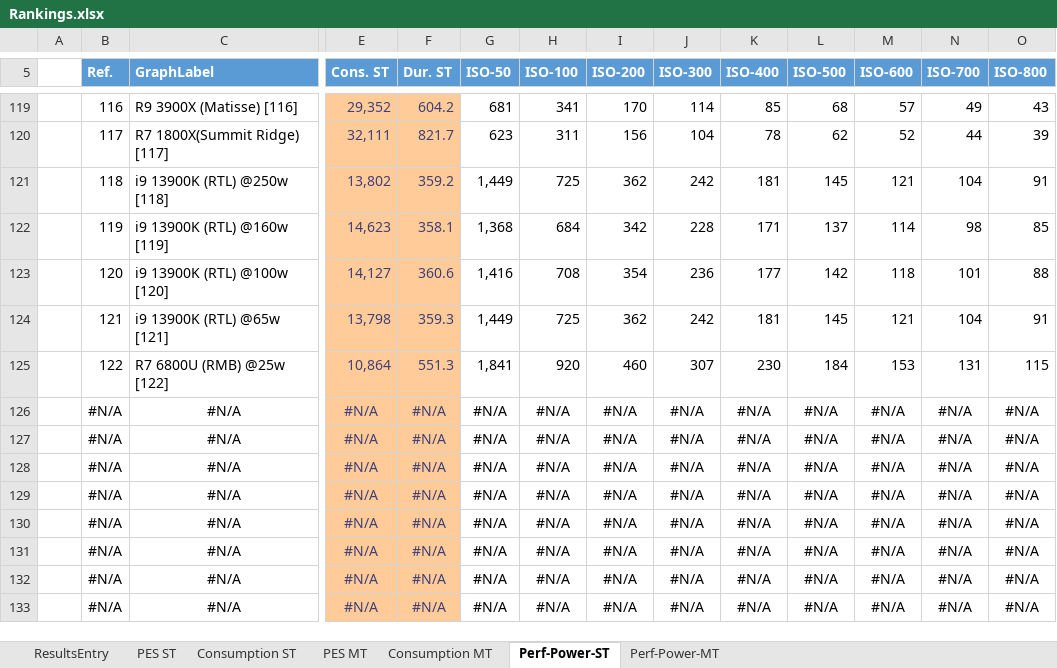
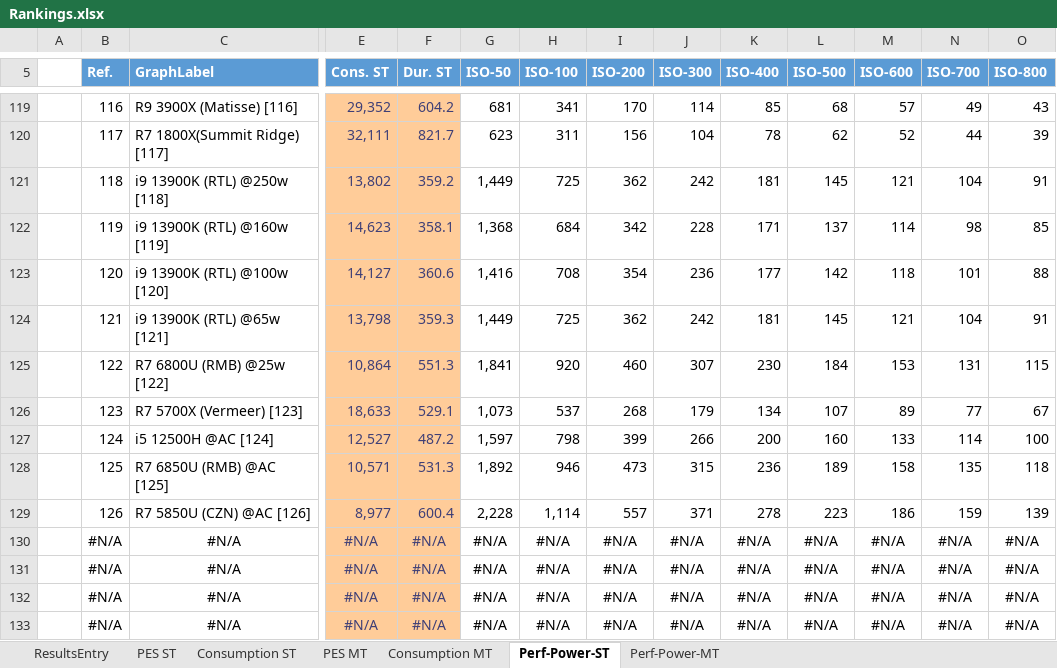
Before and after one commit to BrsVgl/PerformanceEfficiencySuite, an Excel workbook: Ranking/Rankings.xlsx, sheet Perf-Power-ST, drawn as a sheet; only a part is shown, gaps mark what is left out; values as stored, in another font and other column widths than the file's, no borders; charts and pictures and table styles not drawn; removed rows and columns are numbered as before the commit, all else as after; rows hold the shown columns only; the diff names each change by its address in the sheet, - before the commit and + after, or states it on an @@ line.

```diff
--- a/Ranking/Rankings.xlsx (sheet Perf-Power-ST)
+++ b/Ranking/Rankings.xlsx (sheet Perf-Power-ST)
-row 126:  | #N/A | #N/A | #N/A | #N/A | #N/A | #N/A | #N/A | #N/A | #N/A | #N/A | #N/A | #N/A | #N/A
-row 127:  | #N/A | #N/A | #N/A | #N/A | #N/A | #N/A | #N/A | #N/A | #N/A | #N/A | #N/A | #N/A | #N/A
-row 128:  | #N/A | #N/A | #N/A | #N/A | #N/A | #N/A | #N/A | #N/A | #N/A | #N/A | #N/A | #N/A | #N/A
-row 129:  | #N/A | #N/A | #N/A | #N/A | #N/A | #N/A | #N/A | #N/A | #N/A | #N/A | #N/A | #N/A | #N/A
+row 126:  | 123 | R7 5700X (Vermeer) [123] | 18,633 | 529.1 | 1,073 | 537 | 268 | 179 | 134 | 107 | 89 | 77 | 67
+row 127:  | 124 | i5 12500H @AC [124] | 12,527 | 487.2 | 1,597 | 798 | 399 | 266 | 200 | 160 | 133 | 114 | 100
+row 128:  | 125 | R7 6850U (RMB) @AC [125] | 10,571 | 531.3 | 1,892 | 946 | 473 | 315 | 236 | 189 | 158 | 135 | 118
+row 129:  | 126 | R7 5850U (CZN) @AC [126] | 8,977 | 600.4 | 2,228 | 1,114 | 557 | 371 | 278 | 223 | 186 | 159 | 139
```
Also changed, not shown: sheet Perf-Power-MT, sheet ResultsEntry, sheet Consumption ST, sheet PES ST, sheet Consumption MT, sheet PES MT, charts or pictures, 6 other files.
